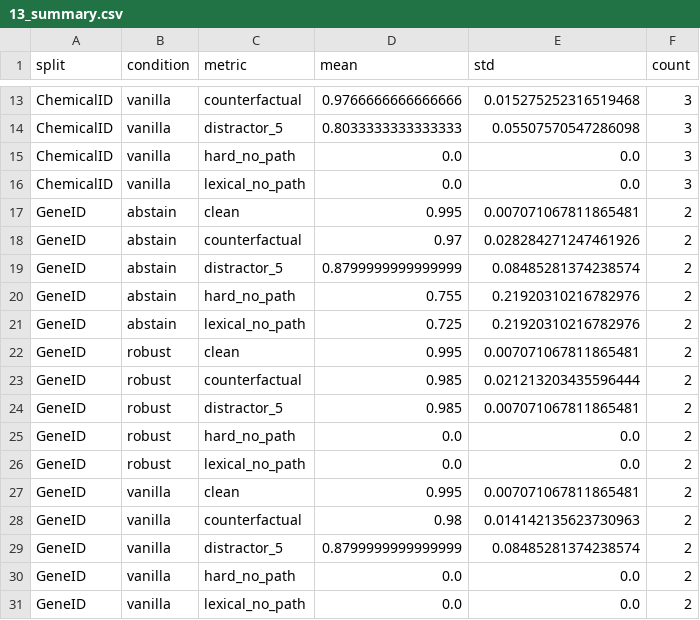
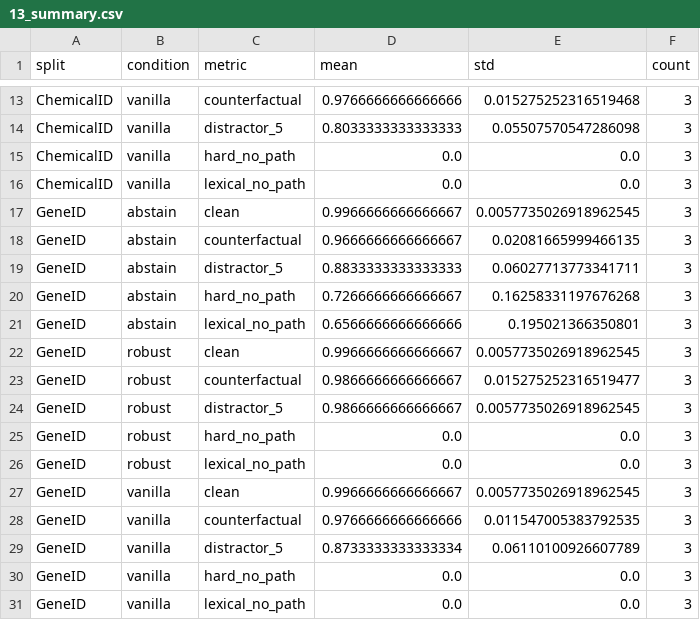
Before and after one commit to inoue0426/llm-post-training, a CSV file: results/13/13_summary.csv, drawn as a sheet; only a part is shown, gaps mark what is left out.

```diff
--- a/results/13/13_summary.csv
+++ b/results/13/13_summary.csv
@@ -16,16 +16,16 @@ ChemicalID,vanilla,hard_no_path,0.0,0.0,3
 ChemicalID,vanilla,lexical_no_path,0.0,0.0,3
-GeneID,abstain,clean,0.995,0.007071067811865481,2
-GeneID,abstain,counterfactual,0.97,0.028284271247461926,2
-GeneID,abstain,distractor_5,0.8799999999999999,0.08485281374238574,2
-GeneID,abstain,hard_no_path,0.755,0.21920310216782976,2
-GeneID,abstain,lexical_no_path,0.725,0.21920310216782976,2
-GeneID,robust,clean,0.995,0.007071067811865481,2
-GeneID,robust,counterfactual,0.985,0.021213203435596444,2
-GeneID,robust,distractor_5,0.985,0.007071067811865481,2
-GeneID,robust,hard_no_path,0.0,0.0,2
-GeneID,robust,lexical_no_path,0.0,0.0,2
-GeneID,vanilla,clean,0.995,0.007071067811865481,2
-GeneID,vanilla,counterfactual,0.98,0.014142135623730963,2
-GeneID,vanilla,distractor_5,0.8799999999999999,0.08485281374238574,2
-GeneID,vanilla,hard_no_path,0.0,0.0,2
-GeneID,vanilla,lexical_no_path,0.0,0.0,2
+GeneID,abstain,clean,0.9966666666666667,0.0057735026918962545,3
+GeneID,abstain,counterfactual,0.9666666666666667,0.02081665999466135,3
+GeneID,abstain,distractor_5,0.8833333333333333,0.06027713773341711,3
+GeneID,abstain,hard_no_path,0.7266666666666667,0.16258331197676268,3
+GeneID,abstain,lexical_no_path,0.6566666666666666,0.195021366350801,3
+GeneID,robust,clean,0.9966666666666667,0.0057735026918962545,3
+GeneID,robust,counterfactual,0.9866666666666667,0.015275252316519477,3
+GeneID,robust,distractor_5,0.9866666666666667,0.0057735026918962545,3
+GeneID,robust,hard_no_path,0.0,0.0,3
+GeneID,robust,lexical_no_path,0.0,0.0,3
+GeneID,vanilla,clean,0.9966666666666667,0.0057735026918962545,3
+GeneID,vanilla,counterfactual,0.9766666666666666,0.011547005383792535,3
+GeneID,vanilla,distractor_5,0.8733333333333334,0.06110100926607789,3
+GeneID,vanilla,hard_no_path,0.0,0.0,3
+GeneID,vanilla,lexical_no_path,0.0,0.0,3
```
Also changed, not shown: results/13/13_results.csv.
